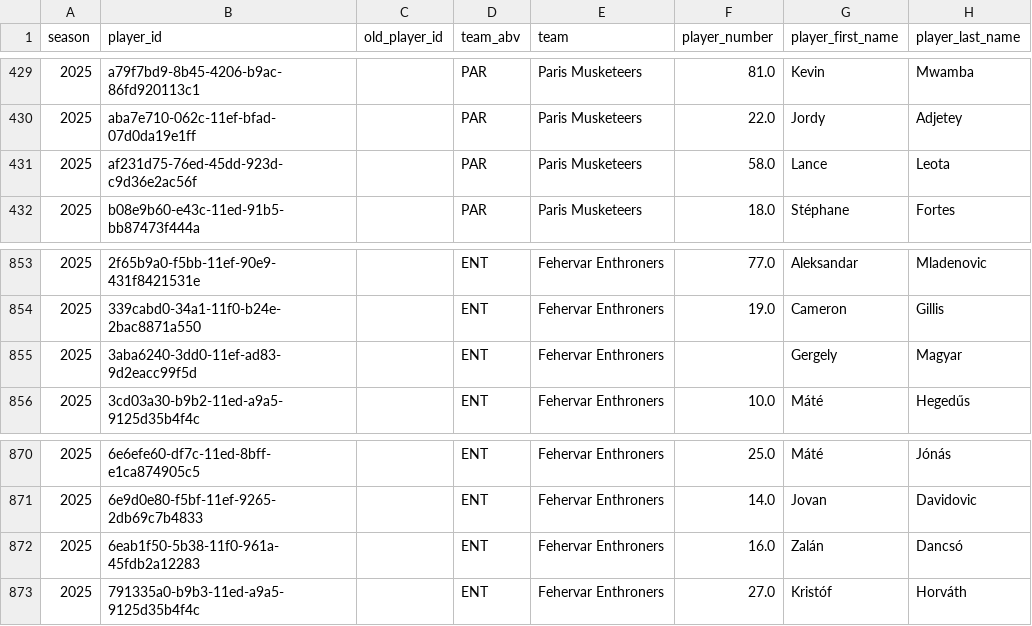
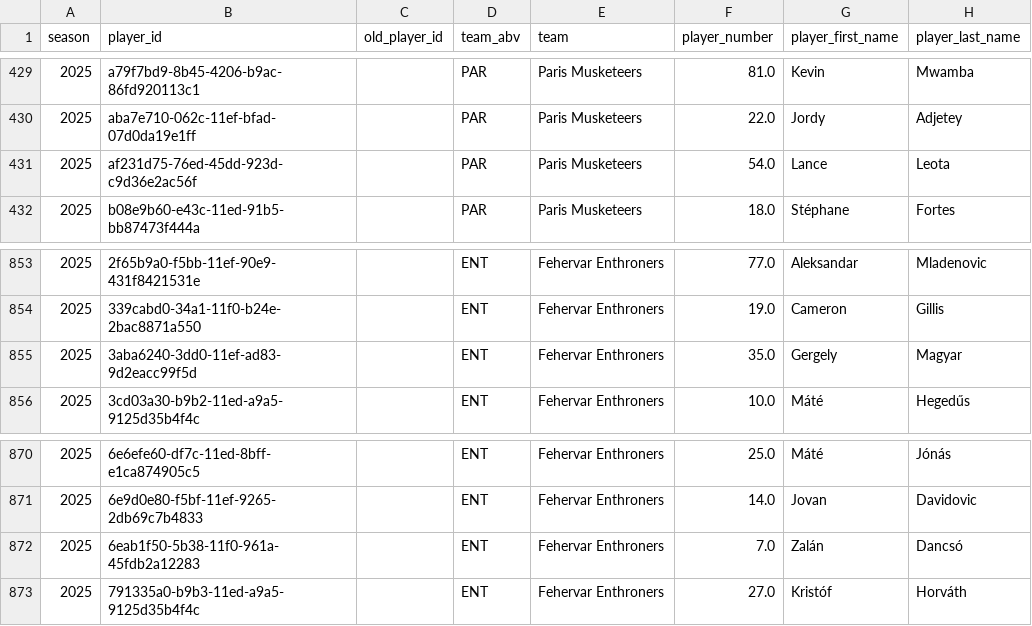
Before and after one commit to armstjc/european-league-of-football-data-repository, a CSV file: rosters/2025_elf_rosters.csv, drawn as a sheet; only a part is shown, gaps mark what is left out; the diff names each change by its address in the sheet, - before the commit and + after, or states it on an @@ line.

Commit message:
2025-08-02 Data Update

```diff
--- a/rosters/2025_elf_rosters.csv
+++ b/rosters/2025_elf_rosters.csv
-F431 (player_number): 58.0
+F431 (player_number): 54.0
-F855 (player_number): (empty)
+F855 (player_number): 35.0
-F872 (player_number): 16.0
+F872 (player_number): 7.0
```
Also changed, not shown: rosters/raw/2025_ENT.csv, rosters/raw/2025_PAR.csv.
